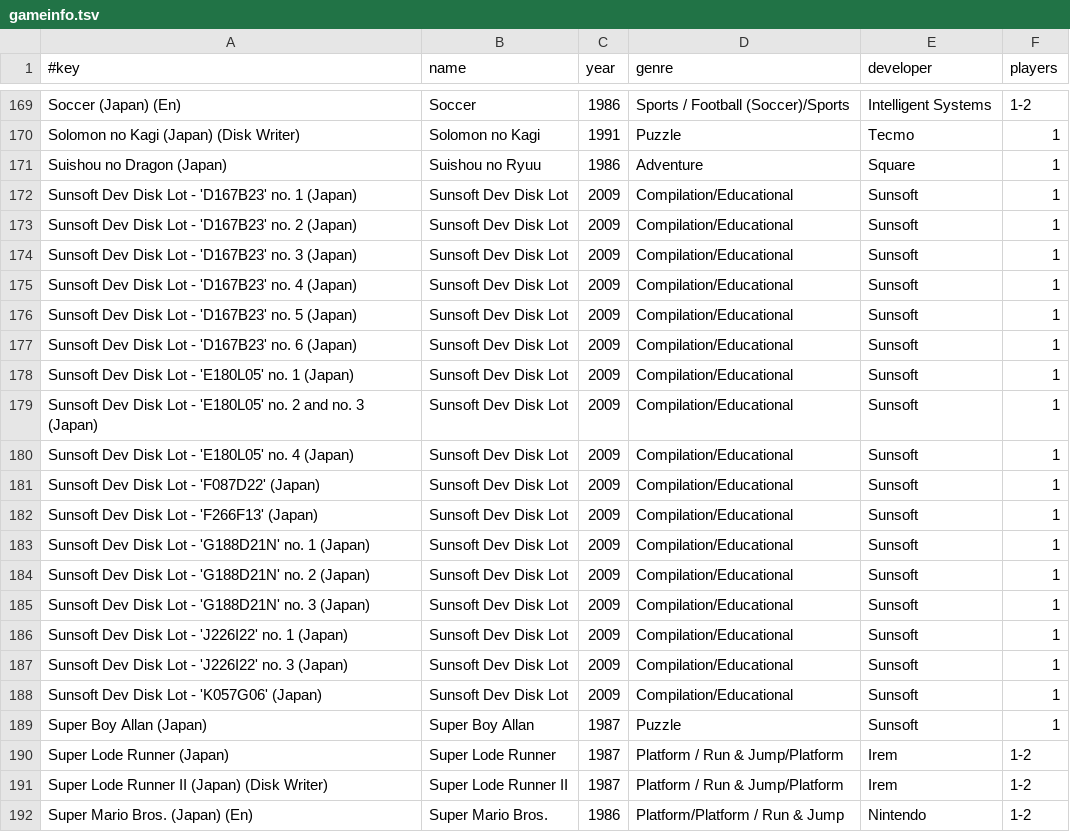
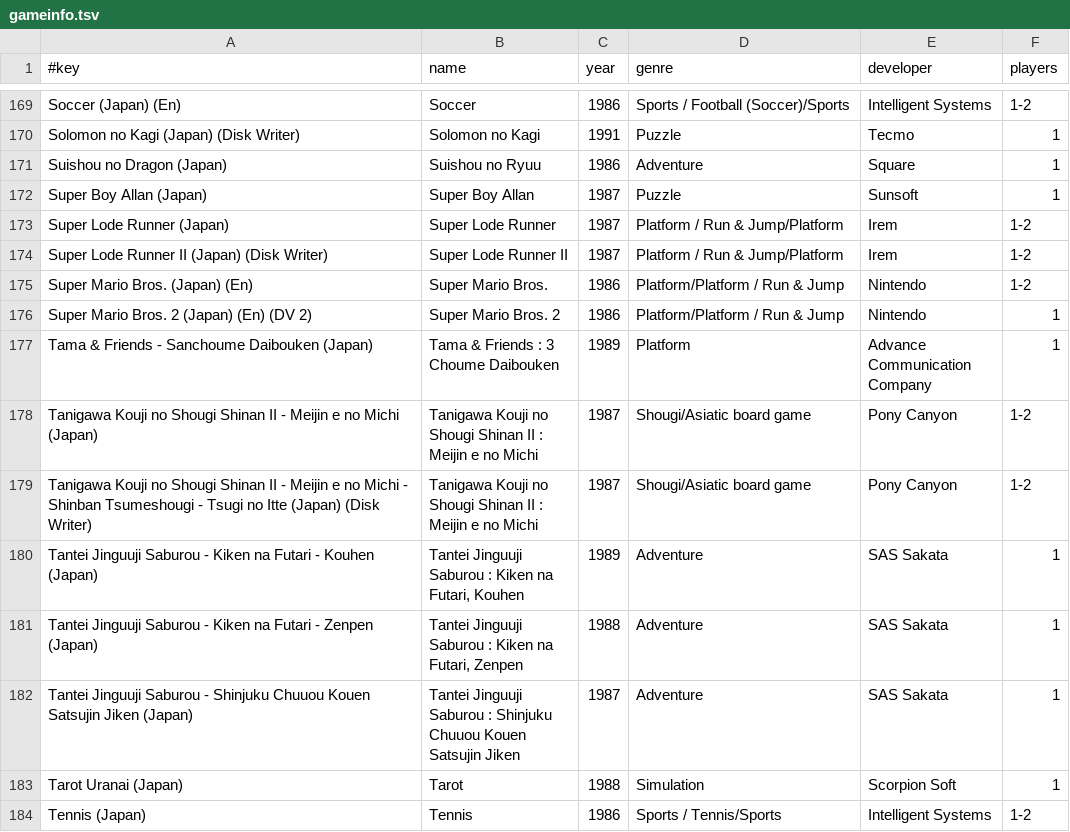
Before and after one commit to chipster6502/artworkdb-nintendo-consoles, a TSV file: docs/FDS/Artwork/gameinfo.tsv, drawn as a sheet; only a part is shown, gaps mark what is left out; the shorter side is filled out with more unchanged rows.

```diff
--- a/docs/FDS/Artwork/gameinfo.tsv
+++ b/docs/FDS/Artwork/gameinfo.tsv
@@ -171,19 +171,2 @@ Solomon no Kagi (Japan) (Disk Writer)	Solomon no Kagi	1991	Puzzle	Tecmo	1
 Suishou no Dragon (Japan)	Suishou no Ryuu	1986	Adventure	Square	1
-Sunsoft Dev Disk Lot - 'D167B23' no. 1 (Japan)	Sunsoft Dev Disk Lot	2009	Compilation/Educational	Sunsoft	1
-Sunsoft Dev Disk Lot - 'D167B23' no. 2 (Japan)	Sunsoft Dev Disk Lot	2009	Compilation/Educational	Sunsoft	1
-Sunsoft Dev Disk Lot - 'D167B23' no. 3 (Japan)	Sunsoft Dev Disk Lot	2009	Compilation/Educational	Sunsoft	1
-Sunsoft Dev Disk Lot - 'D167B23' no. 4 (Japan)	Sunsoft Dev Disk Lot	2009	Compilation/Educational	Sunsoft	1
-Sunsoft Dev Disk Lot - 'D167B23' no. 5 (Japan)	Sunsoft Dev Disk Lot	2009	Compilation/Educational	Sunsoft	1
-Sunsoft Dev Disk Lot - 'D167B23' no. 6 (Japan)	Sunsoft Dev Disk Lot	2009	Compilation/Educational	Sunsoft	1
-Sunsoft Dev Disk Lot - 'E180L05' no. 1 (Japan)	Sunsoft Dev Disk Lot	2009	Compilation/Educational	Sunsoft	1
-Sunsoft Dev Disk Lot - 'E180L05' no. 2 and no. 3 (Japan)	Sunsoft Dev Disk Lot	2009	Compilation/Educational	Sunsoft	1
-Sunsoft Dev Disk Lot - 'E180L05' no. 4 (Japan)	Sunsoft Dev Disk Lot	2009	Compilation/Educational	Sunsoft	1
-Sunsoft Dev Disk Lot - 'F087D22' (Japan)	Sunsoft Dev Disk Lot	2009	Compilation/Educational	Sunsoft	1
-Sunsoft Dev Disk Lot - 'F266F13' (Japan)	Sunsoft Dev Disk Lot	2009	Compilation/Educational	Sunsoft	1
-Sunsoft Dev Disk Lot - 'G188D21N' no. 1 (Japan)	Sunsoft Dev Disk Lot	2009	Compilation/Educational	Sunsoft	1
-Sunsoft Dev Disk Lot - 'G188D21N' no. 2 (Japan)	Sunsoft Dev Disk Lot	2009	Compilation/Educational	Sunsoft	1
-Sunsoft Dev Disk Lot - 'G188D21N' no. 3 (Japan)	Sunsoft Dev Disk Lot	2009	Compilation/Educational	Sunsoft	1
-Sunsoft Dev Disk Lot - 'J226I22' no. 1 (Japan)	Sunsoft Dev Disk Lot	2009	Compilation/Educational	Sunsoft	1
-Sunsoft Dev Disk Lot - 'J226I22' no. 3 (Japan)	Sunsoft Dev Disk Lot	2009	Compilation/Educational	Sunsoft	1
-Sunsoft Dev Disk Lot - 'K057G06' (Japan)	Sunsoft Dev Disk Lot	2009	Compilation/Educational	Sunsoft	1
 Super Boy Allan (Japan)	Super Boy Allan	1987	Puzzle	Sunsoft	1
```
Also changed, not shown: docs/FDS/Artwork/index.tsv, docs/FDS/Artwork/manifest.tsv, 20 other files.
